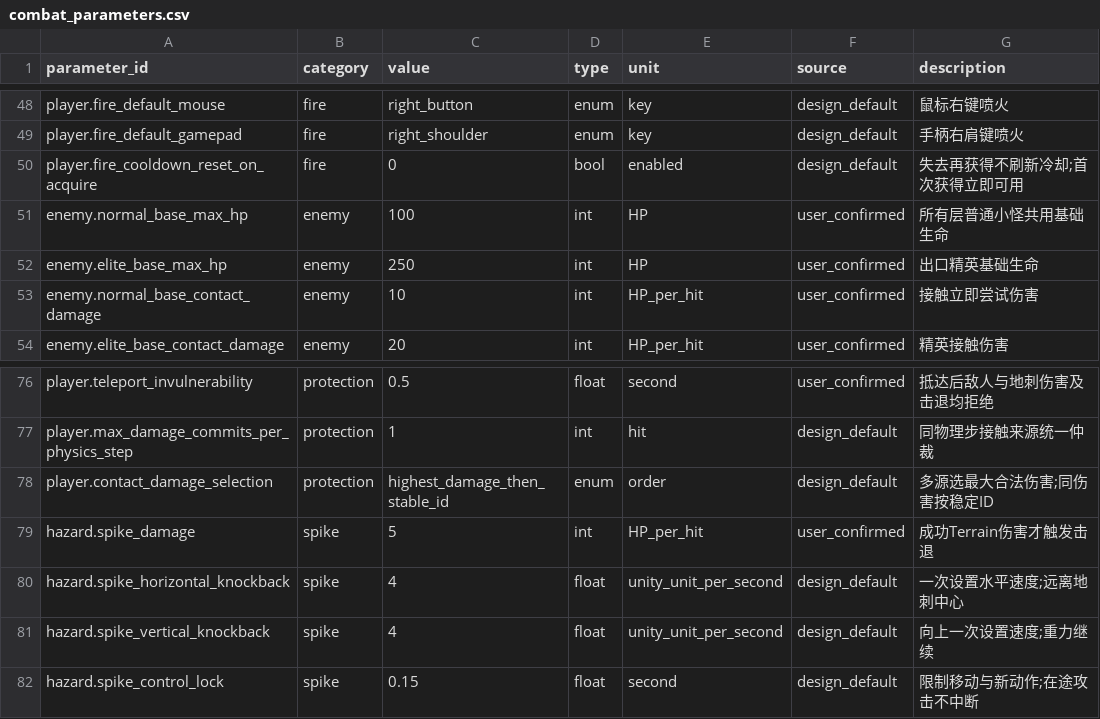
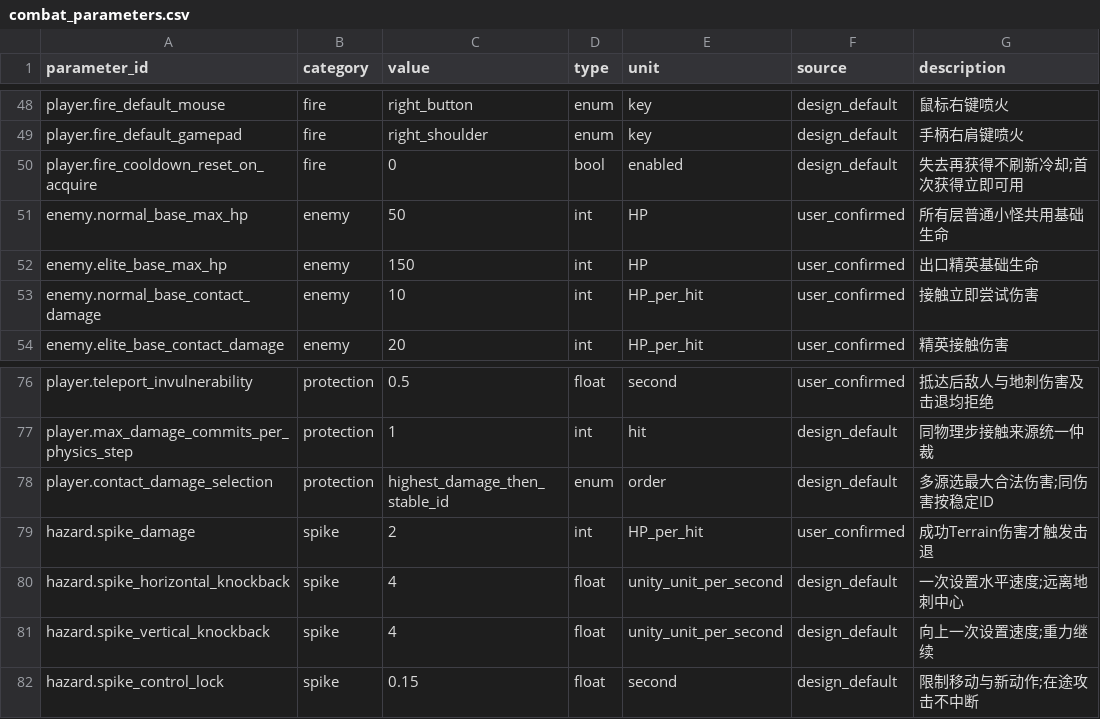
Before and after one commit to pkk11111/2026GameJamUnity, a CSV file: docs/combat_parameters.csv, drawn as a sheet; only a part is shown, gaps mark what is left out.

```diff
--- a/docs/combat_parameters.csv
+++ b/docs/combat_parameters.csv
@@ -50,4 +50,4 @@ player.fire_default_gamepad,fire,right_shoulder,enum,key,design_default,手柄
 player.fire_cooldown_reset_on_acquire,fire,0,bool,enabled,design_default,失去再获得不刷新冷却;首次获得立即可用
-enemy.normal_base_max_hp,enemy,100,int,HP,user_confirmed,所有层普通小怪共用基础生命
-enemy.elite_base_max_hp,enemy,250,int,HP,user_confirmed,出口精英基础生命
+enemy.normal_base_max_hp,enemy,50,int,HP,user_confirmed,所有层普通小怪共用基础生命
+enemy.elite_base_max_hp,enemy,150,int,HP,user_confirmed,出口精英基础生命
 enemy.normal_base_contact_damage,enemy,10,int,HP_per_hit,user_confirmed,接触立即尝试伤害
@@ -78,3 +78,3 @@ player.max_damage_commits_per_physics_step,protection,1,int,hit,design_default,
 player.contact_damage_selection,protection,highest_damage_then_stable_id,enum,order,design_default,多源选最大合法伤害;同伤害按稳定ID
-hazard.spike_damage,spike,5,int,HP_per_hit,user_confirmed,成功Terrain伤害才触发击退
+hazard.spike_damage,spike,2,int,HP_per_hit,user_confirmed,成功Terrain伤害才触发击退
 hazard.spike_horizontal_knockback,spike,4,float,unity_unit_per_second,design_default,一次设置水平速度;远离地刺中心
```
Also changed, not shown: 16 other files.
